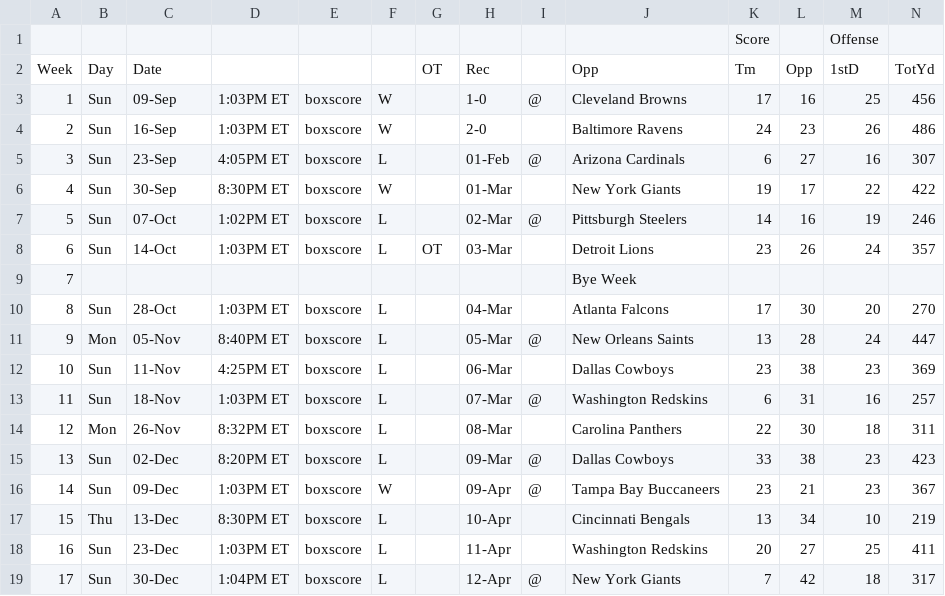
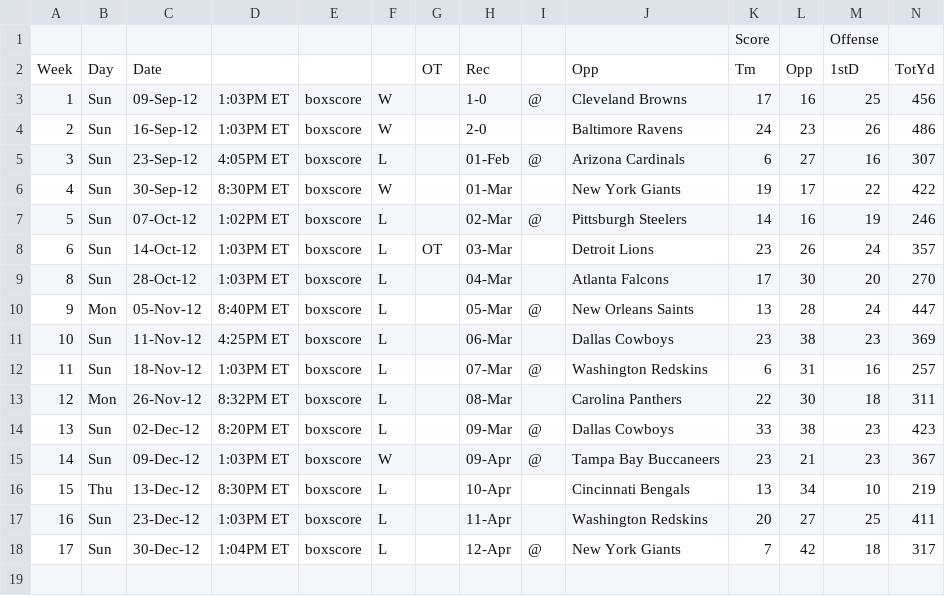
Before and after one commit to crittycar/BigGrega, a CSV file: Eagles/Eagles2012.csv, drawn as a sheet; only a part is shown; removed rows and columns are numbered as before the commit, all else as after; rows hold the shown columns only; the diff names each change by its address in the sheet, - before the commit and + after, or states it on an @@ line.

Commit message:
Update Eagles2012.csv

```diff
--- a/Eagles/Eagles2012.csv
+++ b/Eagles/Eagles2012.csv
-C3: 09-Sep
+C3: 09-Sep-12
-C4: 16-Sep
+C4: 16-Sep-12
-C5: 23-Sep
+C5: 23-Sep-12
-C6: 30-Sep
+C6: 30-Sep-12
-C7: 07-Oct
+C7: 07-Oct-12
-C8: 14-Oct
+C8: 14-Oct-12
-row 9: 7 |  |  |  |  |  |  |  |  | Bye Week
-C9: 28-Oct
+C9: 28-Oct-12
-C10: 05-Nov
+C10: 05-Nov-12
-C11: 11-Nov
+C11: 11-Nov-12
-C12: 18-Nov
+C12: 18-Nov-12
-C13: 26-Nov
+C13: 26-Nov-12
-C14: 02-Dec
+C14: 02-Dec-12
-C15: 09-Dec
+C15: 09-Dec-12
-C16: 13-Dec
+C16: 13-Dec-12
-C17: 23-Dec
+C17: 23-Dec-12
-C18: 30-Dec
+C18: 30-Dec-12
```
